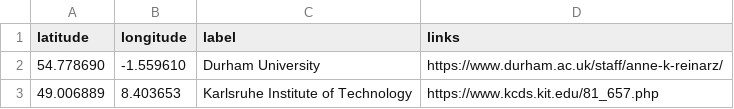
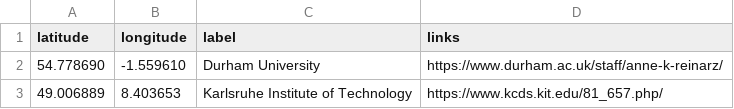
Before and after one commit to annereinarz/umbridge-map, a CSV file: locations.csv, drawn as a sheet; the diff names each change by its address in the sheet, - before the commit and + after, or states it on an @@ line.

Commit message:
Update locations.csv

```diff
--- a/locations.csv
+++ b/locations.csv
-D3 (links): https://www.kcds.kit.edu/81_657.php
+D3 (links): https://www.kcds.kit.edu/81_657.php/
```
